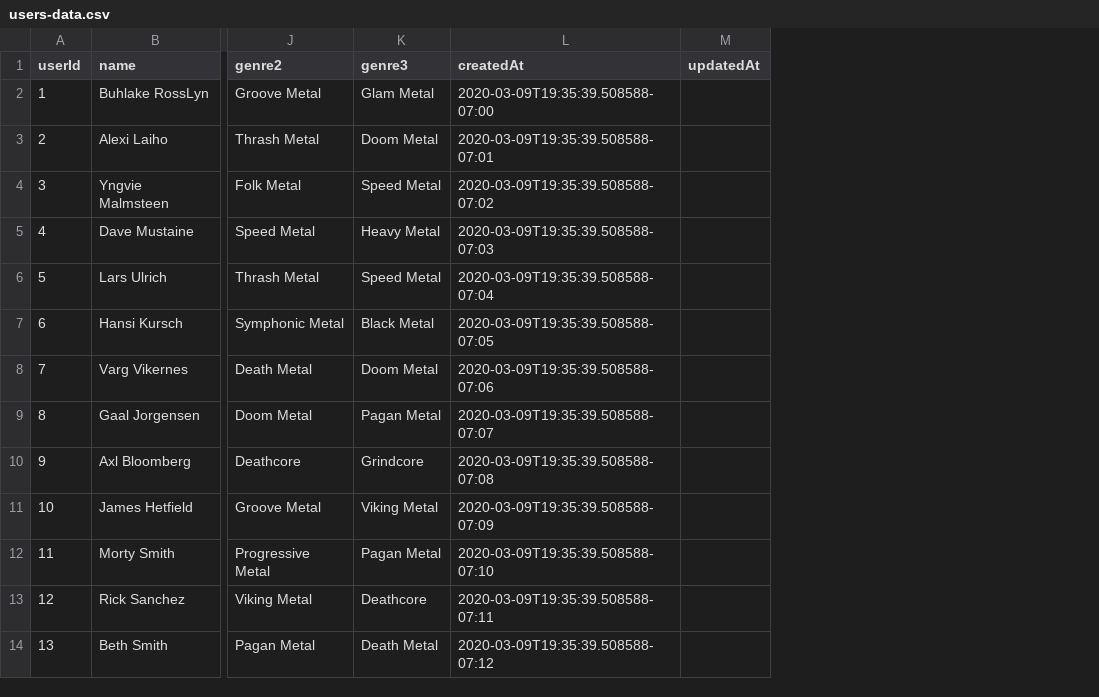
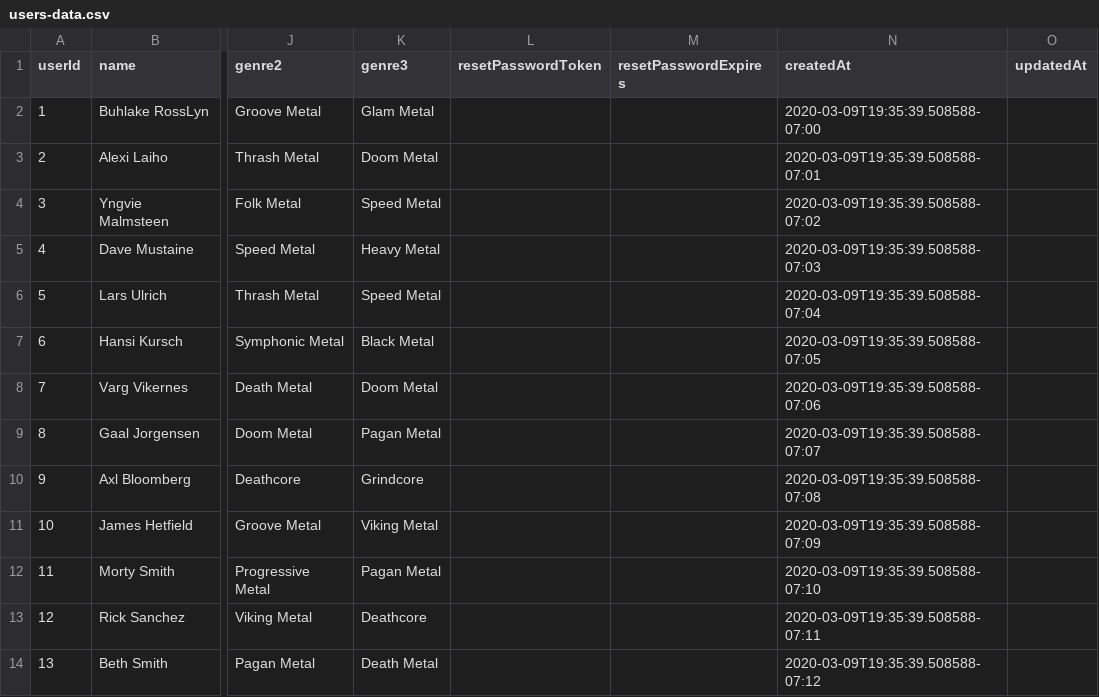
Before and after one commit to Keith-Tachibana/Metalink, a CSV file: users-data.csv, drawn as a sheet; only a part is shown, gaps mark what is left out; the diff names each change by its address in the sheet, - before the commit and + after, or states it on an @@ line.

Commit message:
Fixed Users CSV file

```diff
--- a/users-data.csv
+++ b/users-data.csv
+column L (resetPasswordToken), empty
+column M (resetPasswordExpires), empty
```
Also changed, not shown: 3 other files.
